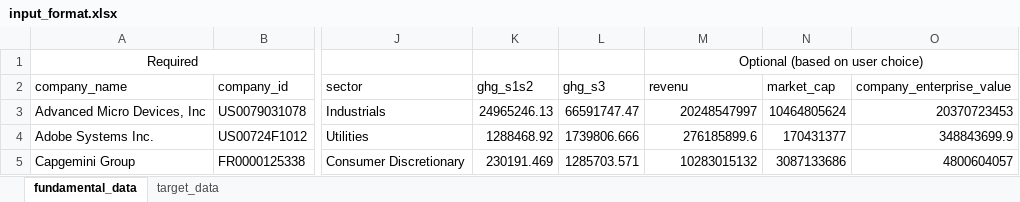
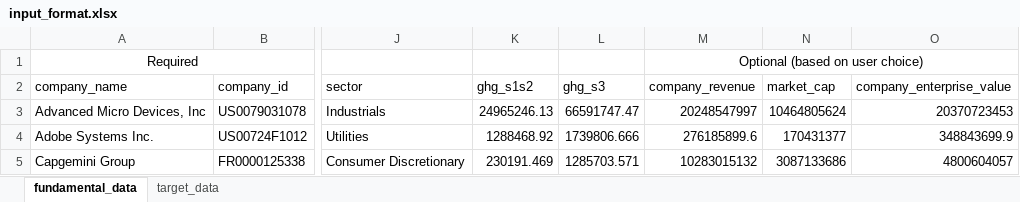
Before and after one commit to ScienceBasedTargets/SBTi-finance-tool-api, an Excel workbook: app/data/input_format.xlsx, sheet fundamental_data, drawn as a sheet; only a part is shown, gaps mark what is left out; values as stored, in another font and other column widths than the file's, no borders; table styles not drawn; the diff names each change by its address in the sheet, - before the commit and + after, or states it on an @@ line.

```diff
--- a/app/data/input_format.xlsx (sheet fundamental_data)
+++ b/app/data/input_format.xlsx (sheet fundamental_data)
-M2: revenu
+M2: company_revenue
```
Also changed, not shown: 1 other file.
